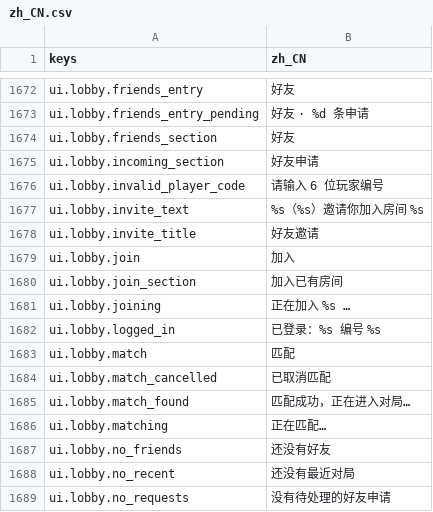
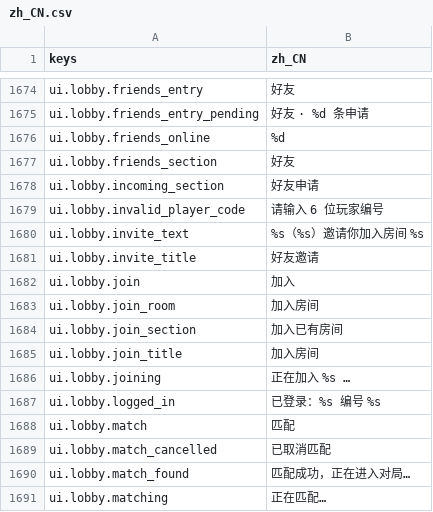
Before and after one commit to gaoddy/civilization, a CSV file: client/text/zh_CN.csv, drawn as a sheet; only a part is shown, gaps mark what is left out; the shorter side is filled out with more unchanged rows; the diff covers the shown part only.

```diff
--- a/client/text/zh_CN.csv
+++ b/client/text/zh_CN.csv
@@ -1673,2 +1675,3 @@ ui.lobby.friends_entry,好友
 ui.lobby.friends_entry_pending,好友 · %d 条申请
+ui.lobby.friends_online,%d
 ui.lobby.friends_section,好友
@@ -1679,3 +1682,5 @@ ui.lobby.invite_title,好友邀请
 ui.lobby.join,加入
+ui.lobby.join_room,加入房间
 ui.lobby.join_section,加入已有房间
+ui.lobby.join_title,加入房间
 ui.lobby.joining,正在加入 %s …
```
Also changed, not shown: 12 added rows elsewhere in this file, 1 other file.
